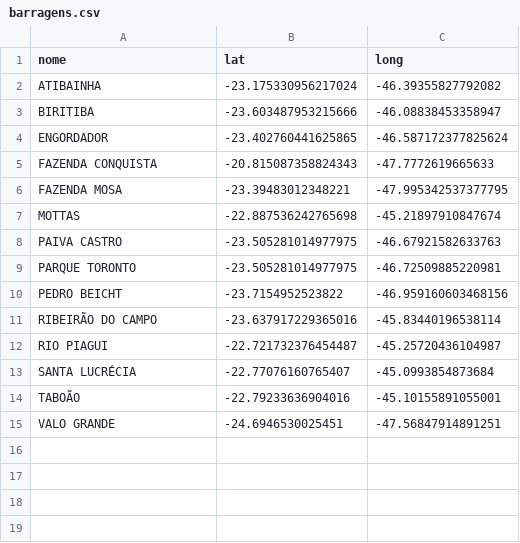
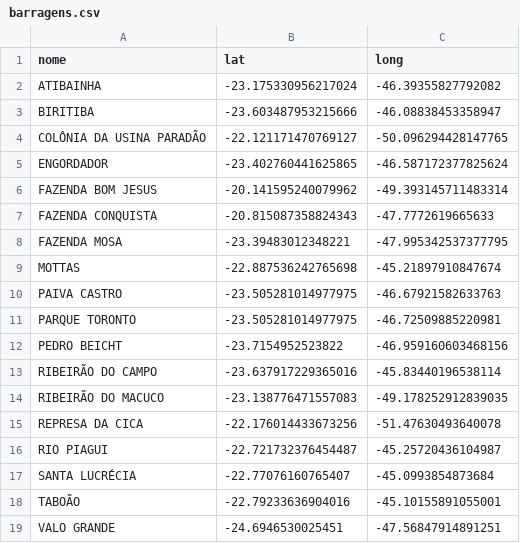
Before and after one commit to contatoleonardocdias-ctrl/monitoramento_barragens, a CSV file: barragens.csv, drawn as a sheet; the diff names each change by its address in the sheet, - before the commit and + after, or states it on an @@ line.

Commit message:
Update barragens.csv

```diff
--- a/barragens.csv
+++ b/barragens.csv
+row 4: COLÔNIA DA USINA PARADÃO | -22.121171470769127 | -50.096294428147765
+row 6: FAZENDA BOM JESUS | -20.141595240079962 | -49.393145711483314
+row 14: RIBEIRÃO DO MACUCO | -23.138776471557083 | -49.178252912839035
+row 15: REPRESA DA CICA | -22.176014433673256 | -51.47630493640078
```
